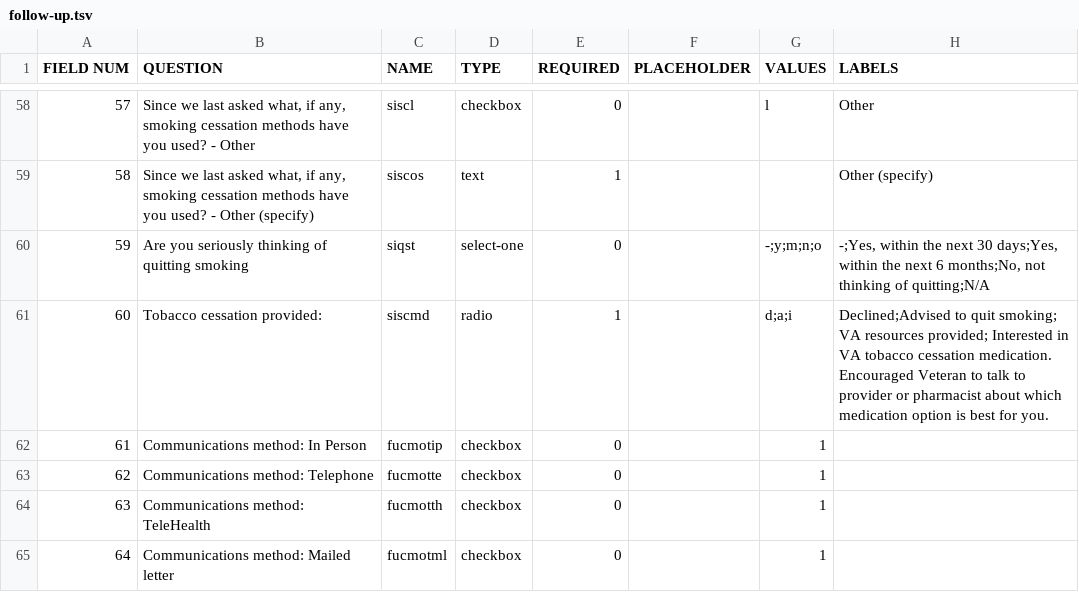
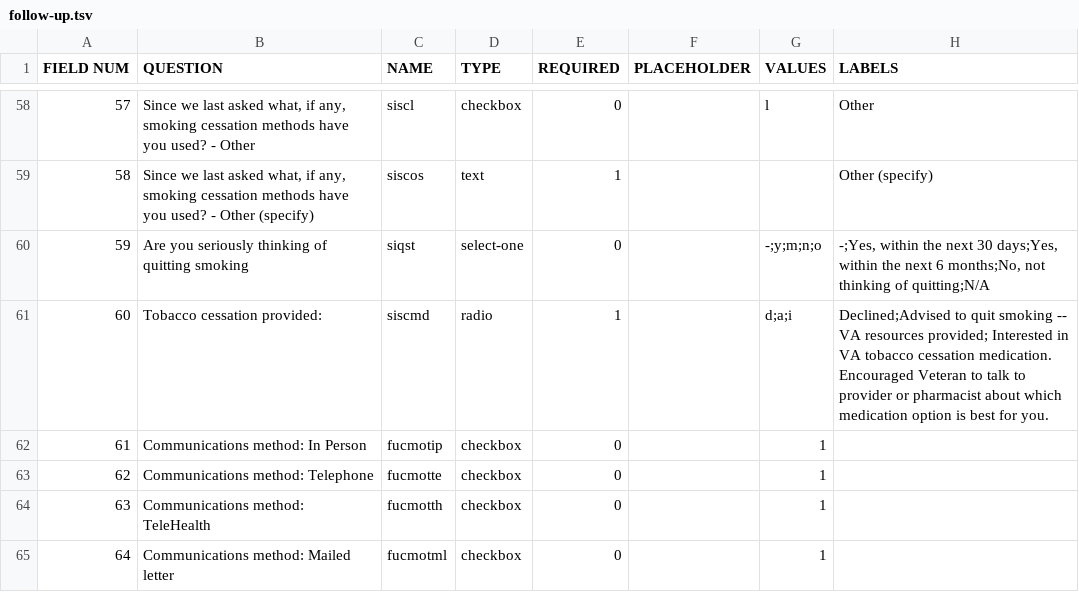
Before and after one commit to ParaxialTechnologies/SAMI-VAPALS-ELCAP, a TSV file: docs/form-fields/follow-up.tsv, drawn as a sheet; only a part is shown, gaps mark what is left out.

Commit message:
Fix formate of TSV field.

```diff
--- a/docs/form-fields/follow-up.tsv
+++ b/docs/form-fields/follow-up.tsv
@@ -60,3 +60,3 @@ FIELD NUM	QUESTION	NAME	TYPE	REQUIRED	PLACEHOLDER	VALUES	LABELS
 59	Are you seriously thinking of quitting smoking	siqst	select-one	0		-;y;m;n;o	"-;Yes, within the next 30 days;Yes, within the next 6 months;No, not thinking of quitting;N/A"
-60	Tobacco cessation provided:	siscmd	radio	1		d;a;i	Declined;Advised to quit smoking; VA resources provided; Interested in VA tobacco cessation medication. Encouraged Veteran to talk to provider or pharmacist about which medication option is best for you.
+60	Tobacco cessation provided:	siscmd	radio	1		d;a;i	Declined;Advised to quit smoking -- VA resources provided; Interested in VA tobacco cessation medication. Encouraged Veteran to talk to provider or pharmacist about which medication option is best for you.
 61	Communications method: In Person	fucmotip	checkbox	0		1	
```
